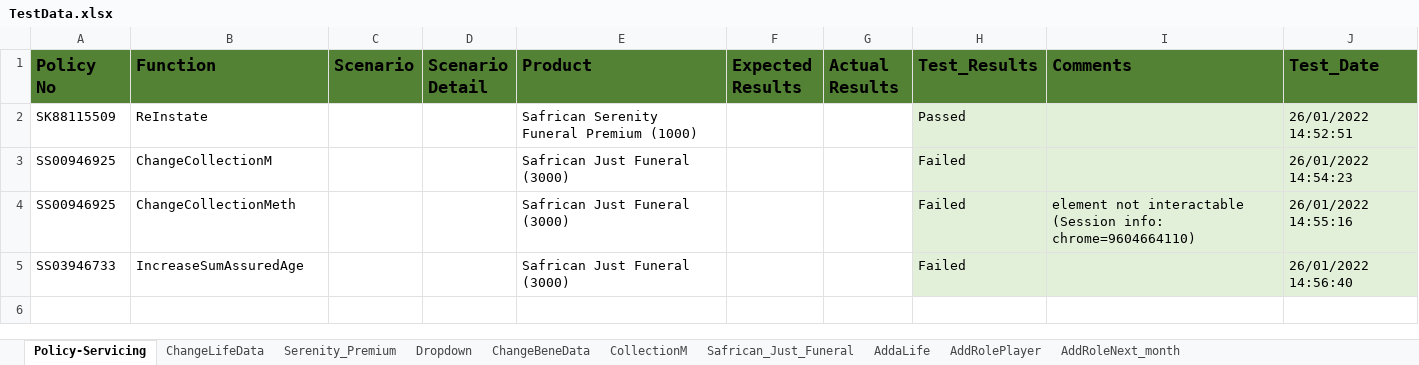
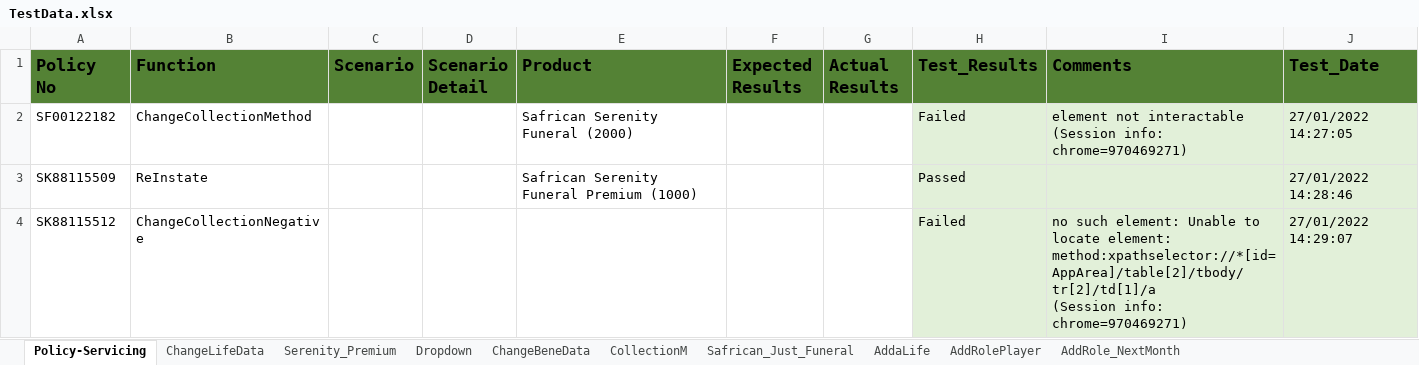
Before and after one commit to NapeBoshielo/sanlamNew, an Excel workbook: ILR_TestSuite/MIP UAT Test Scenarios/TestData.xlsx, sheet Policy-Servicing, drawn as a sheet; values as stored, in another font and other column widths than the file's, no borders; table styles not drawn; removed rows and columns are numbered as before the commit, all else as after; ↵ is a line break in a cell; the diff names each change by its address in the sheet, - before the commit and + after, or states it on an @@ line.

```diff
--- a/ILR_TestSuite/MIP UAT Test Scenarios/TestData.xlsx (sheet Policy-Servicing)
+++ b/ILR_TestSuite/MIP UAT Test Scenarios/TestData.xlsx (sheet Policy-Servicing)
-sheet tab: AddRoleNext_month
+sheet tab: AddRole_NextMonth
+row 2: SF00122182 | ChangeCollectionMethod |  |  | Safrican Serenity Funeral (2000) |  |  | Failed | element not interactable ↵ (Session info: chrome=970469271) | 27/01/2022 14:27:05
-J3 (Test_Date): 26/01/2022 14:52:51
+J3 (Test_Date): 27/01/2022 14:28:46
-row 3: SS00946925 | ChangeCollectionM |  |  | Safrican Just Funeral (3000) |  |  | Failed |  | 26/01/2022 14:54:23
-row 4: SS00946925 | ChangeCollectionMeth |  |  | Safrican Just Funeral (3000) |  |  | Failed | element not interactable ↵ (Session info: chrome=9604664110) | 26/01/2022 14:55:16
-row 5: SS03946733 | IncreaseSumAssuredAge |  |  | Safrican Just Funeral (3000) |  |  | Failed |  | 26/01/2022 14:56:40
+row 4: SK88115512 | ChangeCollectionNegative |  |  |  |  |  | Failed | no such element: Unable to locate element: method:xpathselector://*[id=AppArea]/table[2]/tbody/tr[2]/td[1]/a ↵ (Session info: chrome=970469271) | 27/01/2022 14:29:07
```
Also changed, not shown: sheet CollectionM, sheet Dropdown, 1 other file.
